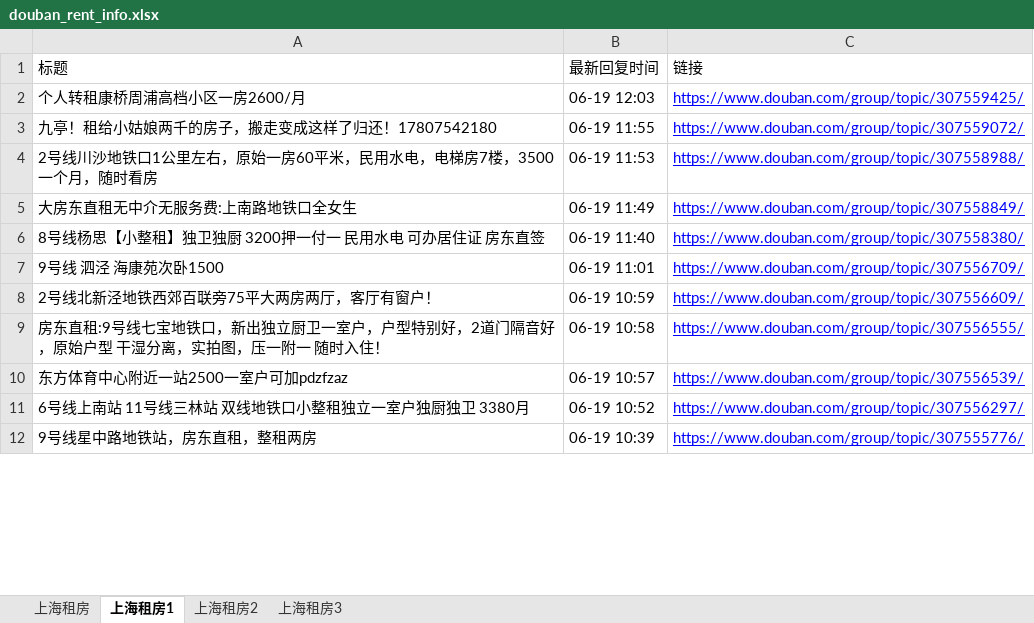
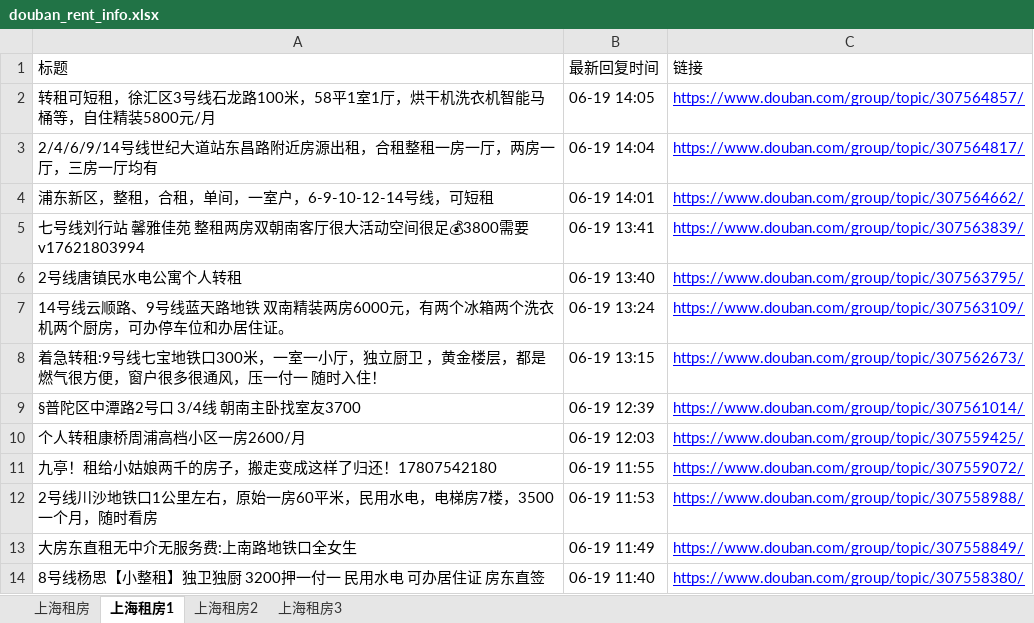
Before and after one commit to RyanShi0118/rent-info-crawler, an Excel workbook: douban_rent_info.xlsx, sheet 上海租房1, drawn as a sheet; only a part is shown; the shorter side is filled out with more unchanged rows; values as stored, in another font and other column widths than the file's, no borders; the diff names each change by its address in the sheet, - before the commit and + after, or states it on an @@ line.

```diff
--- a/douban_rent_info.xlsx (sheet 上海租房1)
+++ b/douban_rent_info.xlsx (sheet 上海租房1)
+row 2: 转租可短租，徐汇区3号线石龙路100米，58平1室1厅，烘干机洗衣机智能马桶等，自住精装5800元/月 | 06-19 14:05 | https://www.douban.com/group/topic/307564857/
+row 3: 2/4/6/9/14号线世纪大道站东昌路附近房源出租，合租整租一房一厅，两房一厅，三房一厅均有 | 06-19 14:04 | https://www.douban.com/group/topic/307564817/
+row 4: 浦东新区，整租，合租，单间，一室户，6-9-10-12-14号线，可短租 | 06-19 14:01 | https://www.douban.com/group/topic/307564662/
+row 5: 七号线刘行站 馨雅佳苑 整租两房双朝南客厅很大活动空间很足💰3800需要v17621803994 | 06-19 13:41 | https://www.douban.com/group/topic/307563839/
+row 6: 2号线唐镇民水电公寓个人转租 | 06-19 13:40 | https://www.douban.com/group/topic/307563795/
+row 7: 14号线云顺路、9号线蓝天路地铁 双南精装两房6000元，有两个冰箱两个洗衣机两个厨房，可办停车位和办居住证。 | 06-19 13:24 | https://www.douban.com/group/topic/307563109/
+row 8: 着急转租:9号线七宝地铁口300米，一室一小厅，独立厨卫 ，黄金楼层，都是燃气很方便，窗户很多很通风，压一付一 随时入住！ | 06-19 13:15 | https://www.douban.com/group/topic/307562673/
+row 9: §普陀区中潭路2号口 3/4线 朝南主卧找室友3700 | 06-19 12:39 | https://www.douban.com/group/topic/307561014/
```
Also changed, not shown: sheet 上海租房, sheet 上海租房3, sheet 上海租房2, filtered_rent_info.xlsx, 1 other file.
